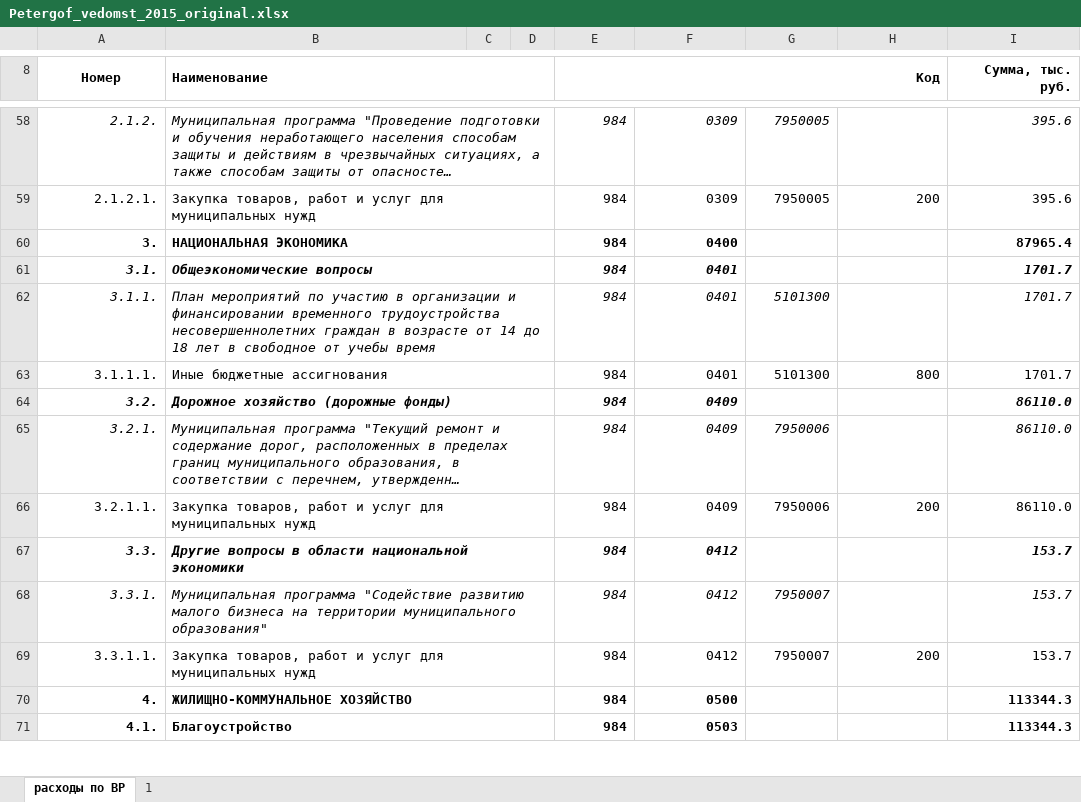
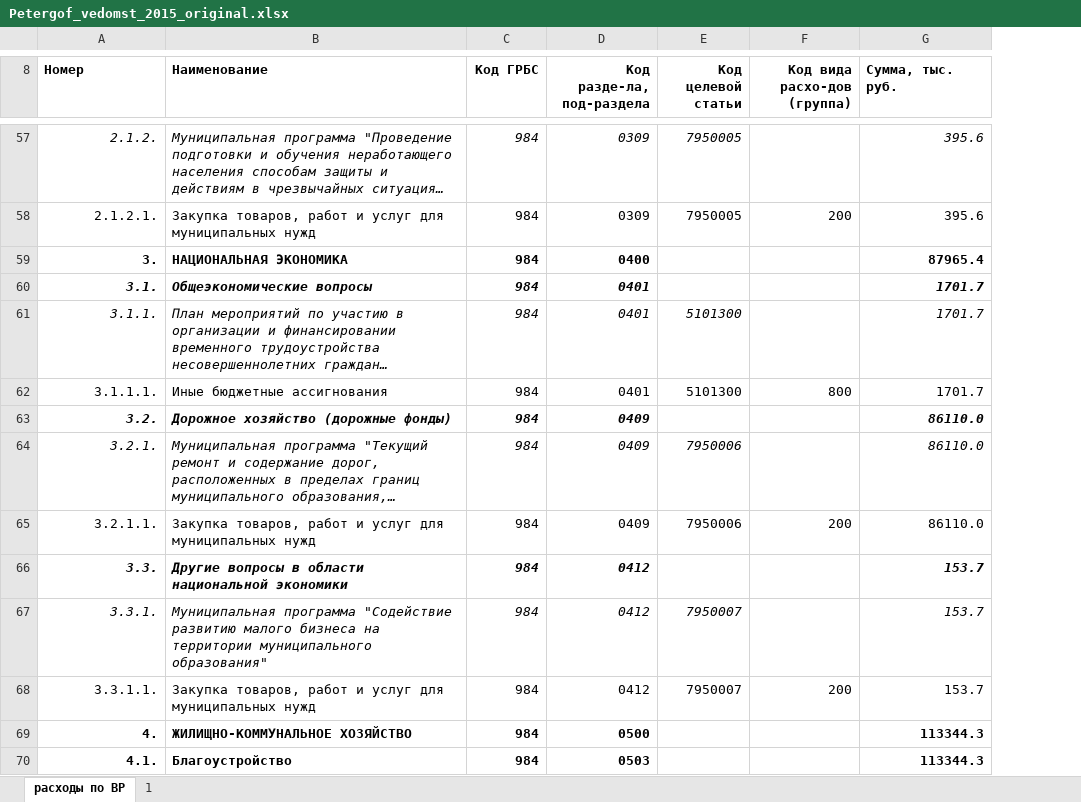
Before and after one commit to OpenCityRu/spb_muni, an Excel workbook: Petrodvortsovy/Petergof/budget/website/2015/Petergof_vedomst_2015_original.xlsx, sheet расходы по ВР, drawn as a sheet; only a part is shown, gaps mark what is left out; long unchanged cells end in …; values as stored, in another font and other column widths than the file's, no borders; removed rows and columns are numbered as before the commit, all else as after; the diff covers the shown part only; the diff names each change by its address in the sheet, - before the commit and + after, or states it on an @@ line.

```diff
--- a/Petrodvortsovy/Petergof/budget/website/2015/Petergof_vedomst_2015_original.xlsx (sheet расходы по ВР)
+++ b/Petrodvortsovy/Petergof/budget/website/2015/Petergof_vedomst_2015_original.xlsx (sheet расходы по ВР)
-column C, empty
-column D, empty
-A8 alignment: center
+A8 alignment: left
-A8:A9 merged
-B8:D9 merged
-C8: Код
+C8: Код ГРБС
-E8:H8 merged
-D8: (empty)
+D8: Код разде-ла, под-раздела
-E8: (empty)
+E8: Код целевой статьи
-F8: (empty)
+F8: Код вида расхо-дов (группа)
-G8 alignment: right
+G8 alignment: left
-I8:I9 merged
-B58:D58 merged
-B59:D59 merged
-B60:D60 merged
-B61:D61 merged
-B62:D62 merged
-B63:D63 merged
-B64:D64 merged
-B65:D65 merged
-B66:D66 merged
-B67:D67 merged
-B68:D68 merged
-B69:D69 merged
-B70:D70 merged
-B71:D71 merged
```
Also changed, not shown: 1 removed row, 1 edited cell, cell formats and merged cells elsewhere in this sheet, formulas that keep their value, Petrodvortsovy/Petergof/budget/website/2014/Petergof_vedomst_2014_original.xlsx, 40 other files.
